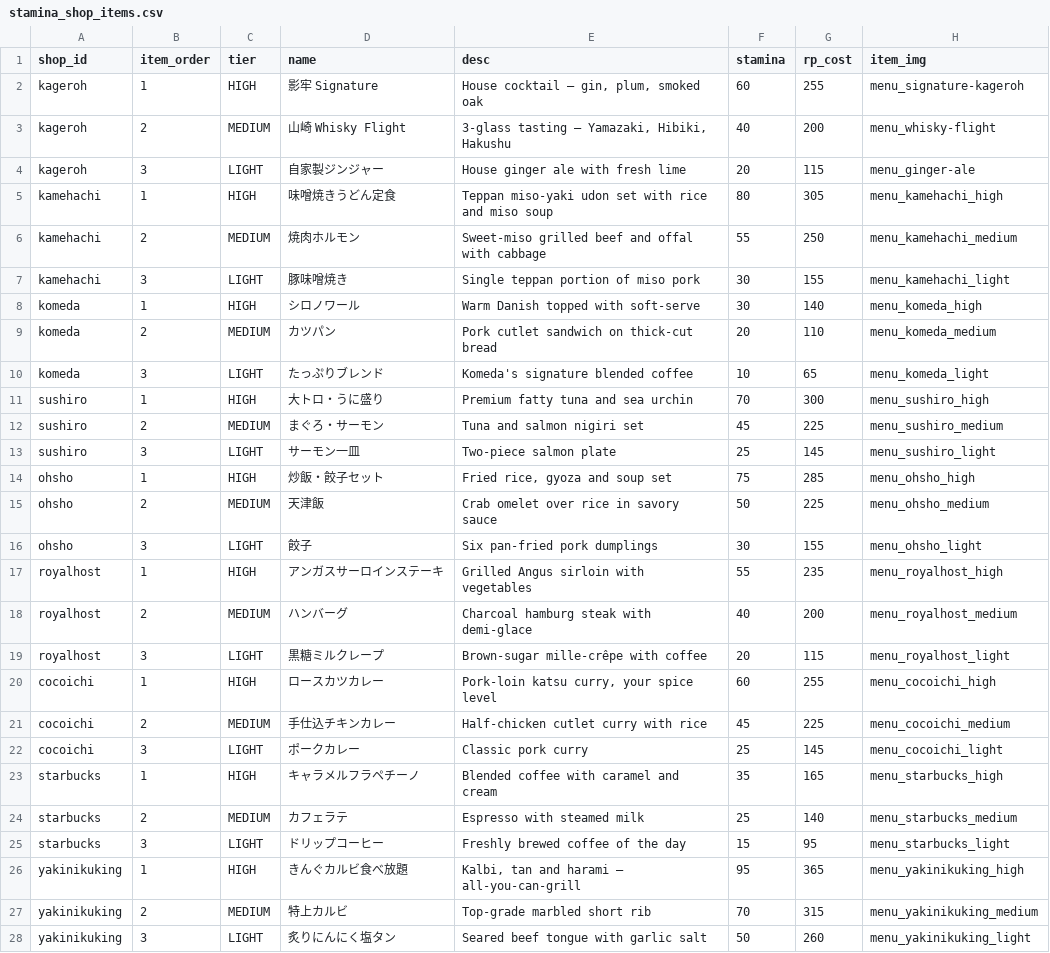
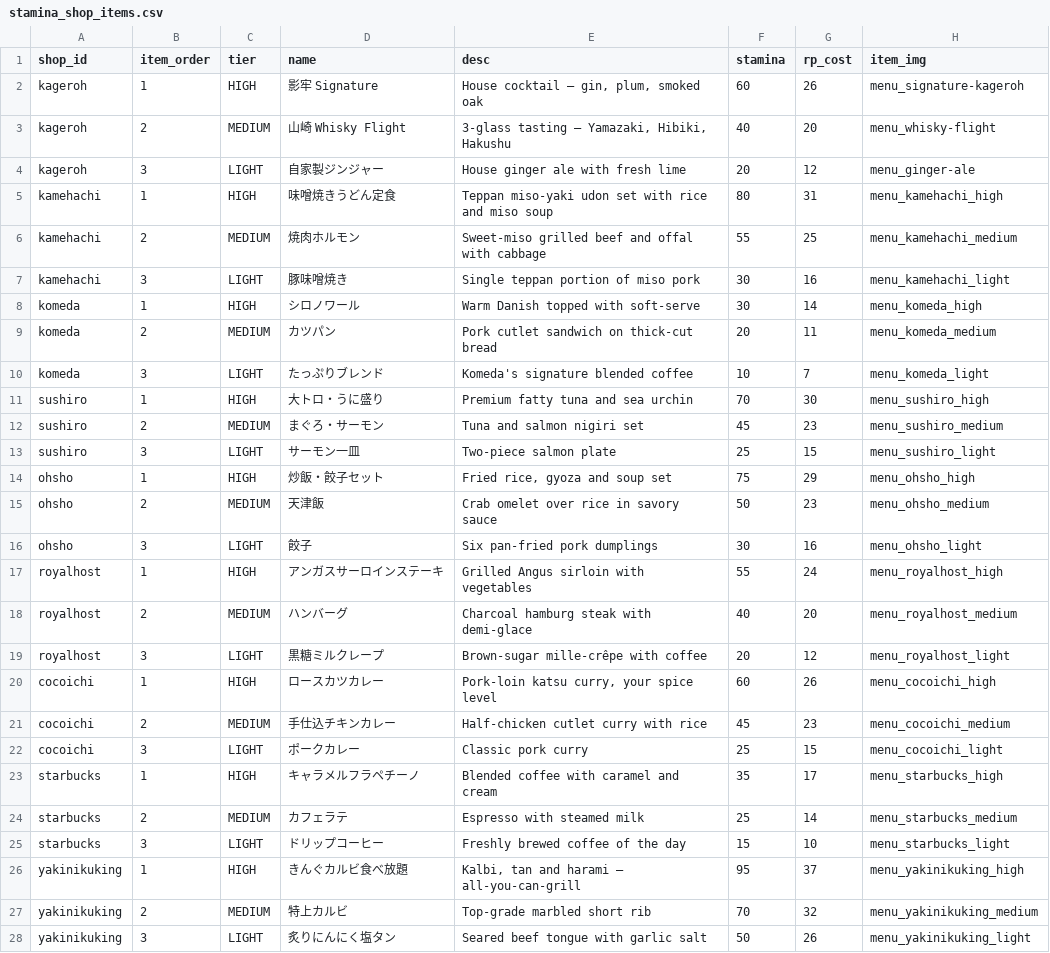
Before and after one commit to cesarguarinoni/Golfin-Redux, a CSV file: Assets/Resources/Data/stamina_shop_items.csv, drawn as a sheet; only a part is shown; the diff covers the shown part only.

```diff
--- a/Assets/Resources/Data/stamina_shop_items.csv
+++ b/Assets/Resources/Data/stamina_shop_items.csv
@@ -1,28 +1,28 @@
 shop_id,item_order,tier,name,desc,stamina,rp_cost,item_img
-kageroh,1,HIGH,影牢 Signature,"House cocktail — gin, plum, smoked oak",60,255,menu_signature-kageroh
-kageroh,2,MEDIUM,山崎 Whisky Flight,"3-glass tasting — Yamazaki, Hibiki, Hakushu",40,200,menu_whisky-flight
-kageroh,3,LIGHT,自家製ジンジャー,"House ginger ale with fresh lime",20,115,menu_ginger-ale
-kamehachi,1,HIGH,味噌焼きうどん定食,"Teppan miso-yaki udon set with rice and miso soup",80,305,menu_kamehachi_high
-kamehachi,2,MEDIUM,焼肉ホルモン,"Sweet-miso grilled beef and offal with cabbage",55,250,menu_kamehachi_medium
-kamehachi,3,LIGHT,豚味噌焼き,"Single teppan portion of miso pork",30,155,menu_kamehachi_light
-komeda,1,HIGH,シロノワール,"Warm Danish topped with soft-serve",30,140,menu_komeda_high
-komeda,2,MEDIUM,カツパン,"Pork cutlet sandwich on thick-cut bread",20,110,menu_komeda_medium
-komeda,3,LIGHT,たっぷりブレンド,"Komeda's signature blended coffee",10,65,menu_komeda_light
-sushiro,1,HIGH,大トロ・うに盛り,"Premium fatty tuna and sea urchin",70,300,menu_sushiro_high
-sushiro,2,MEDIUM,まぐろ・サーモン,"Tuna and salmon nigiri set",45,225,menu_sushiro_medium
-sushiro,3,LIGHT,サーモン一皿,"Two-piece salmon plate",25,145,menu_sushiro_light
-ohsho,1,HIGH,炒飯・餃子セット,"Fried rice, gyoza and soup set",75,285,menu_ohsho_high
-ohsho,2,MEDIUM,天津飯,"Crab omelet over rice in savory sauce",50,225,menu_ohsho_medium
-ohsho,3,LIGHT,餃子,"Six pan-fried pork dumplings",30,155,menu_ohsho_light
-royalhost,1,HIGH,アンガスサーロインステーキ,"Grilled Angus sirloin with vegetables",55,235,menu_royalhost_high
-royalhost,2,MEDIUM,ハンバーグ,"Charcoal hamburg steak with demi-glace",40,200,menu_royalhost_medium
-royalhost,3,LIGHT,黒糖ミルクレープ,"Brown-sugar mille-crêpe with coffee",20,115,menu_royalhost_light
-cocoichi,1,HIGH,ロースカツカレー,"Pork-loin katsu curry, your spice level",60,255,menu_cocoichi_high
-cocoichi,2,MEDIUM,手仕込チキンカレー,"Half-chicken cutlet curry with rice",45,225,menu_cocoichi_medium
-cocoichi,3,LIGHT,ポークカレー,"Classic pork curry",25,145,menu_cocoichi_light
-starbucks,1,HIGH,キャラメルフラペチーノ,"Blended coffee with caramel and cream",35,165,menu_starbucks_high
-starbucks,2,MEDIUM,カフェラテ,"Espresso with steamed milk",25,140,menu_starbucks_medium
-starbucks,3,LIGHT,ドリップコーヒー,"Freshly brewed coffee of the day",15,95,menu_starbucks_light
-yakinikuking,1,HIGH,きんぐカルビ食べ放題,"Kalbi, tan and harami — all-you-can-grill",95,365,menu_yakinikuking_high
-yakinikuking,2,MEDIUM,特上カルビ,"Top-grade marbled short rib",70,315,menu_yakinikuking_medium
-yakinikuking,3,LIGHT,炙りにんにく塩タン,"Seared beef tongue with garlic salt",50,260,menu_yakinikuking_light
+kageroh,1,HIGH,影牢 Signature,"House cocktail — gin, plum, smoked oak",60,26,menu_signature-kageroh
+kageroh,2,MEDIUM,山崎 Whisky Flight,"3-glass tasting — Yamazaki, Hibiki, Hakushu",40,20,menu_whisky-flight
+kageroh,3,LIGHT,自家製ジンジャー,"House ginger ale with fresh lime",20,12,menu_ginger-ale
+kamehachi,1,HIGH,味噌焼きうどん定食,"Teppan miso-yaki udon set with rice and miso soup",80,31,menu_kamehachi_high
+kamehachi,2,MEDIUM,焼肉ホルモン,"Sweet-miso grilled beef and offal with cabbage",55,25,menu_kamehachi_medium
+kamehachi,3,LIGHT,豚味噌焼き,"Single teppan portion of miso pork",30,16,menu_kamehachi_light
+komeda,1,HIGH,シロノワール,"Warm Danish topped with soft-serve",30,14,menu_komeda_high
+komeda,2,MEDIUM,カツパン,"Pork cutlet sandwich on thick-cut bread",20,11,menu_komeda_medium
+komeda,3,LIGHT,たっぷりブレンド,"Komeda's signature blended coffee",10,7,menu_komeda_light
+sushiro,1,HIGH,大トロ・うに盛り,"Premium fatty tuna and sea urchin",70,30,menu_sushiro_high
+sushiro,2,MEDIUM,まぐろ・サーモン,"Tuna and salmon nigiri set",45,23,menu_sushiro_medium
+sushiro,3,LIGHT,サーモン一皿,"Two-piece salmon plate",25,15,menu_sushiro_light
+ohsho,1,HIGH,炒飯・餃子セット,"Fried rice, gyoza and soup set",75,29,menu_ohsho_high
+ohsho,2,MEDIUM,天津飯,"Crab omelet over rice in savory sauce",50,23,menu_ohsho_medium
+ohsho,3,LIGHT,餃子,"Six pan-fried pork dumplings",30,16,menu_ohsho_light
+royalhost,1,HIGH,アンガスサーロインステーキ,"Grilled Angus sirloin with vegetables",55,24,menu_royalhost_high
+royalhost,2,MEDIUM,ハンバーグ,"Charcoal hamburg steak with demi-glace",40,20,menu_royalhost_medium
+royalhost,3,LIGHT,黒糖ミルクレープ,"Brown-sugar mille-crêpe with coffee",20,12,menu_royalhost_light
+cocoichi,1,HIGH,ロースカツカレー,"Pork-loin katsu curry, your spice level",60,26,menu_cocoichi_high
+cocoichi,2,MEDIUM,手仕込チキンカレー,"Half-chicken cutlet curry with rice",45,23,menu_cocoichi_medium
+cocoichi,3,LIGHT,ポークカレー,"Classic pork curry",25,15,menu_cocoichi_light
+starbucks,1,HIGH,キャラメルフラペチーノ,"Blended coffee with caramel and cream",35,17,menu_starbucks_high
+starbucks,2,MEDIUM,カフェラテ,"Espresso with steamed milk",25,14,menu_starbucks_medium
+starbucks,3,LIGHT,ドリップコーヒー,"Freshly brewed coffee of the day",15,10,menu_starbucks_light
+yakinikuking,1,HIGH,きんぐカルビ食べ放題,"Kalbi, tan and harami — all-you-can-grill",95,37,menu_yakinikuking_high
+yakinikuking,2,MEDIUM,特上カルビ,"Top-grade marbled short rib",70,32,menu_yakinikuking_medium
+yakinikuking,3,LIGHT,炙りにんにく塩タン,"Seared beef tongue with garlic salt",50,26,menu_yakinikuking_light
```
Also changed, not shown: 3 edited cells elsewhere in this file, Assets/Data/HoleDatabase.csv, Assets/Data/LevelUpCosts.csv, 37 other files.
